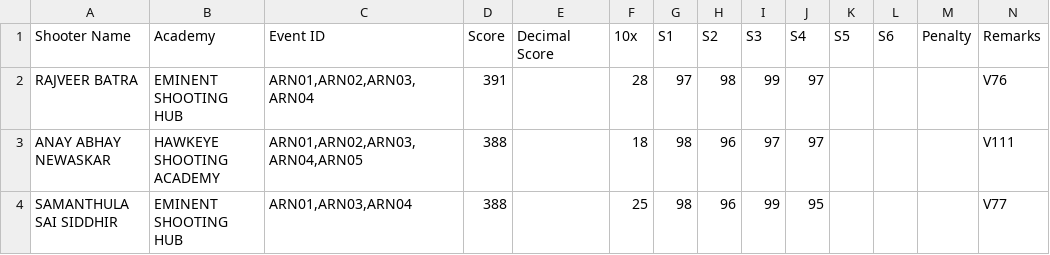
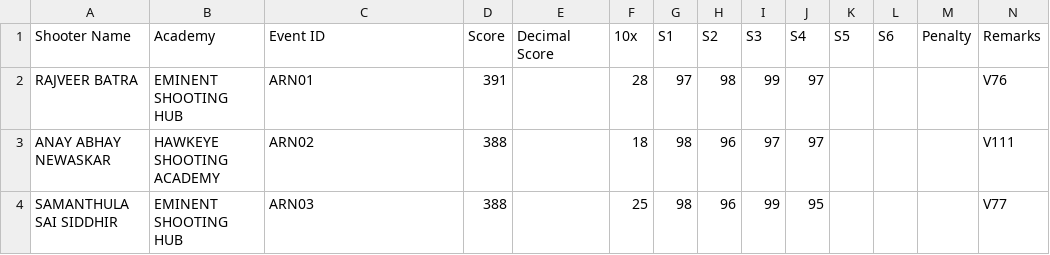
Before and after one commit to intellishoot/intellishoot, a CSV file: vsca2025.csv, drawn as a sheet.

Commit message:
Update vsca2025.csv

```diff
--- a/vsca2025.csv
+++ b/vsca2025.csv
@@ -1,4 +1,4 @@
 Shooter Name,Academy,Event ID,Score,Decimal Score,10x,S1,S2,S3,S4,S5,S6,Penalty,Remarks
-RAJVEER BATRA,EMINENT SHOOTING HUB,"ARN01,ARN02,ARN03,ARN04",391,,28,97,98,99,97,,,,V76
-ANAY ABHAY NEWASKAR,HAWKEYE SHOOTING ACADEMY,"ARN01,ARN02,ARN03,ARN04,ARN05",388,,18,98,96,97,97,,,,V111
-SAMANTHULA SAI SIDDHIR,EMINENT SHOOTING HUB,"ARN01,ARN03,ARN04",388,,25,98,96,99,95,,,,V77
+RAJVEER BATRA,EMINENT SHOOTING HUB,"ARN01",391,,28,97,98,99,97,,,,V76
+ANAY ABHAY NEWASKAR,HAWKEYE SHOOTING ACADEMY,"ARN02",388,,18,98,96,97,97,,,,V111
+SAMANTHULA SAI SIDDHIR,EMINENT SHOOTING HUB,"ARN03",388,,25,98,96,99,95,,,,V77
```
